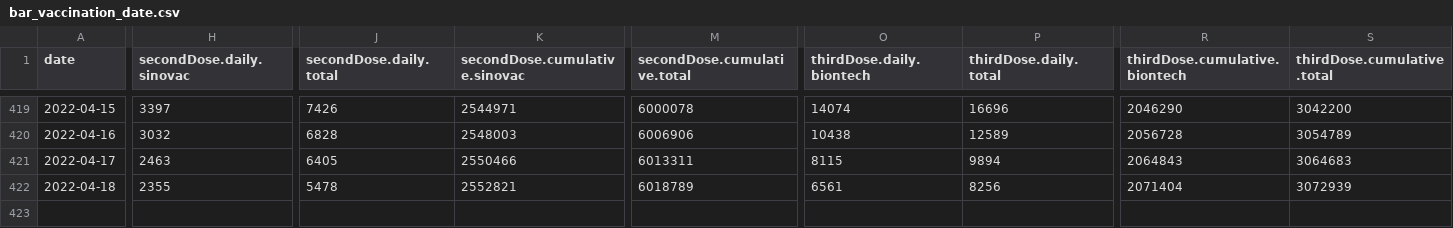
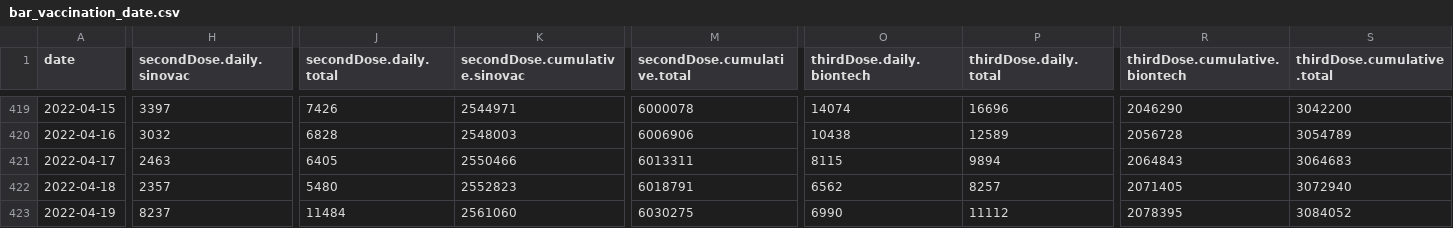
Before and after one commit to DLamdata/covidvaccine_hk, a CSV file: bar_vaccination_date.csv, drawn as a sheet; only a part is shown, gaps mark what is left out; rows hold the shown columns only; the diff covers the shown part only; the diff names each change by its address in the sheet, - before the commit and + after, or states it on an @@ line.

Commit message:
Flat: latest data (2022-04-19T13:19:44.657Z) {   "date": "2022-04-19T13:19:44.657Z",   "files": [     {       "name": "bar_age.csv",       "deltaBytes": 0,       "source": "https://static.data.gov.hk/covid-vaccine/bar_age.csv"     },     {       "name": "pie_venue.csv",       "deltaBytes": 0,       "source": "https://static.data.gov.hk/covid-vaccine/pie_venue.csv"     },     {       "name": "bar_vaccination_date.csv",       "deltaBytes": 238,       "source": "https://static.data.gov.hk/covid-vaccine/bar_vaccination_date.csv"     }   ] }

```diff
--- a/bar_vaccination_date.csv
+++ b/bar_vaccination_date.csv
-H422 (secondDose.daily.sinovac): 2355
+H422 (secondDose.daily.sinovac): 2357
-J422 (secondDose.daily.total): 5478
+J422 (secondDose.daily.total): 5480
-K422 (secondDose.cumulative.sinovac): 2552821
+K422 (secondDose.cumulative.sinovac): 2552823
-M422 (secondDose.cumulative.total): 6018789
+M422 (secondDose.cumulative.total): 6018791
-O422 (thirdDose.daily.biontech): 6561
+O422 (thirdDose.daily.biontech): 6562
-P422 (thirdDose.daily.total): 8256
+P422 (thirdDose.daily.total): 8257
-R422 (thirdDose.cumulative.biontech): 2071404
+R422 (thirdDose.cumulative.biontech): 2071405
-S422 (thirdDose.cumulative.total): 3072939
+S422 (thirdDose.cumulative.total): 3072940
+row 423: 2022-04-19 | 8237 | 11484 | 2561060 | 6030275 | 6990 | 11112 | 2078395 | 3084052
```
Also changed, not shown: 8 edited cells elsewhere in this file, bar_age.csv, 1 other file.
